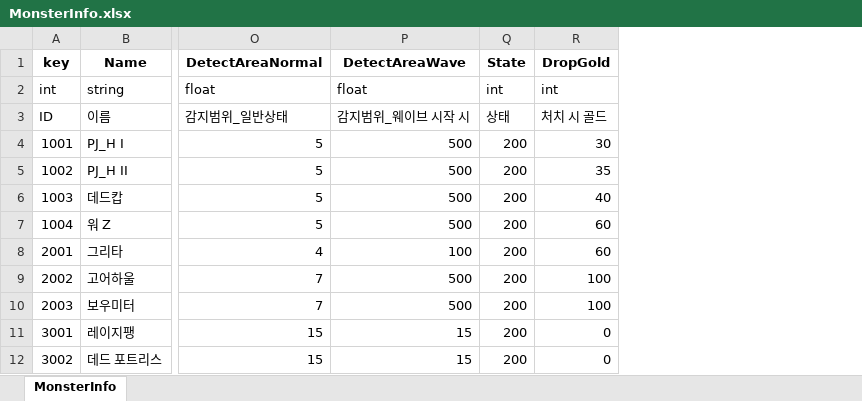
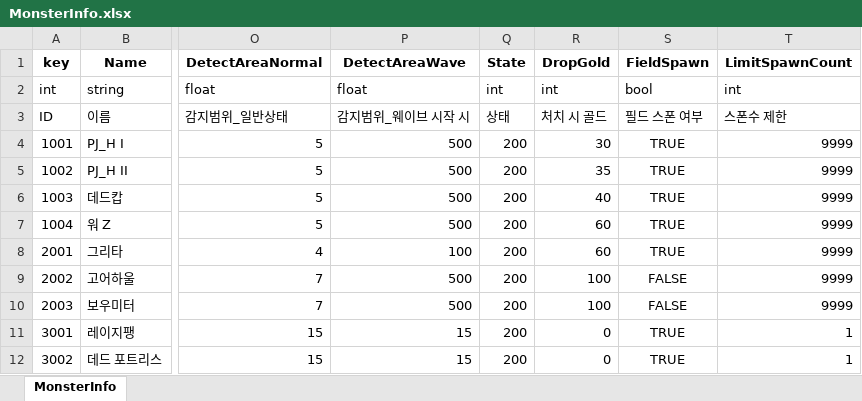
Before and after one commit to Anbak98/INFEST, an Excel workbook: INFEST_Project/Util/ExcelToJsonWizard.v1.0.6/excel_files/MonsterInfo.xlsx, sheet MonsterInfo, drawn as a sheet; only a part is shown, gaps mark what is left out; values as stored, in another font and other column widths than the file's, no borders; the diff names each change by its address in the sheet, - before the commit and + after, or states it on an @@ line.

```diff
--- a/INFEST_Project/Util/ExcelToJsonWizard.v1.0.6/excel_files/MonsterInfo.xlsx (sheet MonsterInfo)
+++ b/INFEST_Project/Util/ExcelToJsonWizard.v1.0.6/excel_files/MonsterInfo.xlsx (sheet MonsterInfo)
+column S (FieldSpawn), rows 2-12: bool | 필드 스폰 여부 | TRUE | TRUE | TRUE | TRUE | TRUE | FALSE | FALSE | TRUE | TRUE
+column T (LimitSpawnCount), rows 2-12: int | 스폰수 제한 | 9999 | 9999 | 9999 | 9999 | 9999 | 9999 | 9999 | 1 | 1
```
Also changed, not shown: 9 other files.
